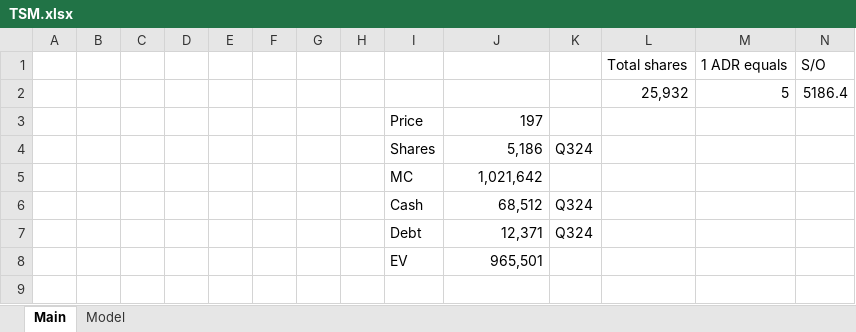
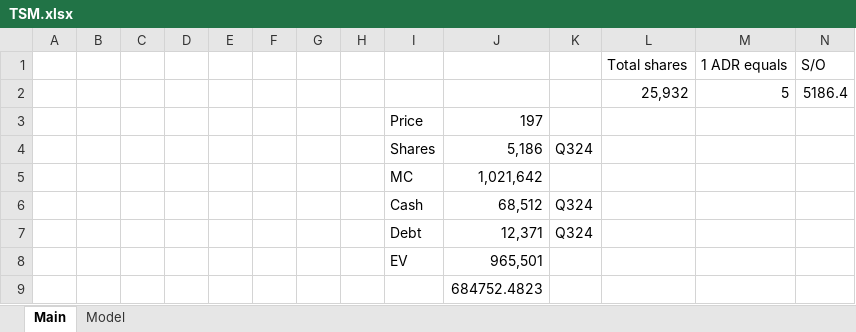
Before and after one commit to Kipp69/Financial-Models, an Excel workbook: TSM.xlsx, sheet Main, drawn as a sheet; values as stored, in another font and other column widths than the file's, no borders; the diff names each change by its address in the sheet, - before the commit and + after, or states it on an @@ line.

```diff
--- a/TSM.xlsx (sheet Main)
+++ b/TSM.xlsx (sheet Main)
+row 9:  |  |  |  |  |  |  |  |  | 684752.4823
```
Also changed, not shown: sheet Model, charts or pictures, AMD.xlsx, ASML(NASD).xlsx, 6 other files.
